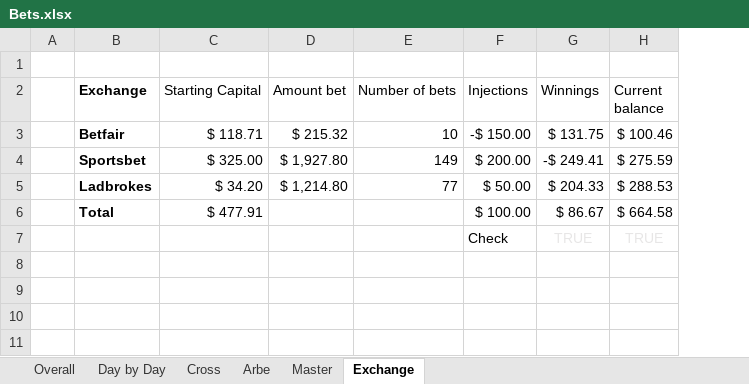
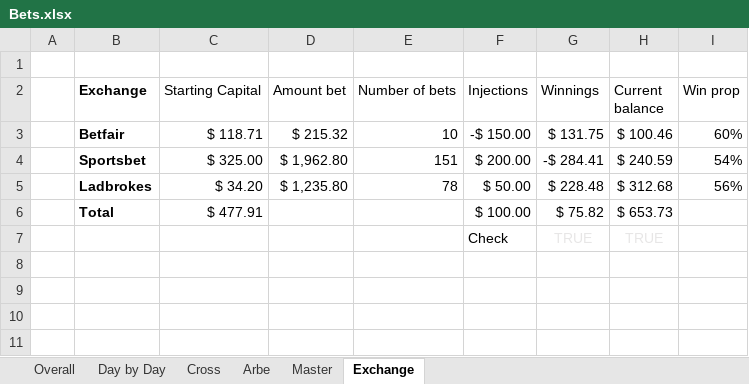
Before and after one commit to johnny-wong/nba_stats, an Excel workbook: Bets.xlsx, sheet Exchange, drawn as a sheet; only a part is shown; values as stored, in another font and other column widths than the file's, no borders; conditional formats not drawn; the diff names each change by its address in the sheet, - before the commit and + after, or states it on an @@ line.

```diff
--- a/Bets.xlsx (sheet Exchange)
+++ b/Bets.xlsx (sheet Exchange)
+column I (Win prop), rows 3-5: 60% | 54% | 56%
-D4 (Amount bet): $ 1,927.80
+D4 (Amount bet): $ 1,962.80
-E4 (Number of bets): 149
+E4 (Number of bets): 151
-G4 (Winnings): -$ 249.41
+G4 (Winnings): -$ 284.41
-H4 (Current balance): $ 275.59
+H4 (Current balance): $ 240.59
-D5 (Amount bet): $ 1,214.80
+D5 (Amount bet): $ 1,235.80
-E5 (Number of bets): 77
+E5 (Number of bets): 78
-G5 (Winnings): $ 204.33
+G5 (Winnings): $ 228.48
-H5 (Current balance): $ 288.53
+H5 (Current balance): $ 312.68
-G6 (Winnings): $ 86.67
+G6 (Winnings): $ 75.82
-H6 (Current balance): $ 664.58
+H6 (Current balance): $ 653.73
```
Also changed, not shown: sheet Arbe, sheet Master, sheet Overall, sheet Day by Day, formulas that keep their value.
